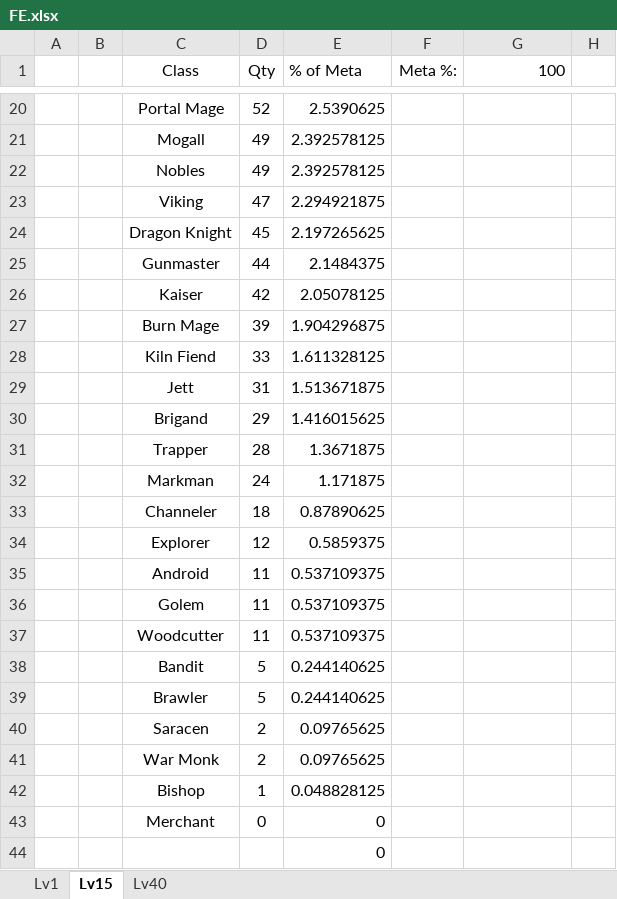
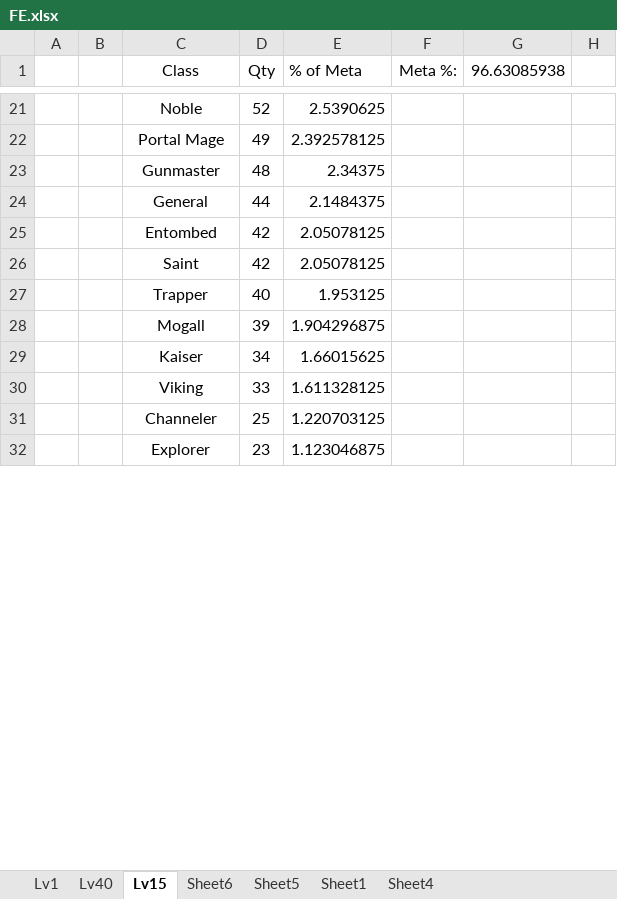
Before and after one commit to Ferrerothorn/Gimmix, an Excel workbook: Gimmix/src/geneticEmblem/units/factory/FE.xlsx, sheet Lv15, drawn as a sheet; only a part is shown, gaps mark what is left out; values as stored, in another font and other column widths than the file's, no borders; conditional formats not drawn; removed rows and columns are numbered as before the commit, all else as after; the diff covers the shown part only; the diff names each change by its address in the sheet, - before the commit and + after, or states it on an @@ line.

```diff
--- a/Gimmix/src/geneticEmblem/units/factory/FE.xlsx (sheet Lv15)
+++ b/Gimmix/src/geneticEmblem/units/factory/FE.xlsx (sheet Lv15)
+sheet tab: Sheet6
+sheet tab: Sheet5
+sheet tab: Sheet1
+sheet tab: Sheet4
@@ sheet tab order changed: Lv1 | Lv40 | Lv15 | Sheet6 | Sheet5 | Sheet1 | Sheet4 @@
-G1: 100
+G1: 96.63085938
-C21 (Class): Portal Mage
+C21 (Class): Noble
-C22 (Class): Mogall
+C22 (Class): Portal Mage
-row 22:  |  | Nobles | 49 | 2.392578125
-row 23:  |  | Viking | 47 | 2.294921875
-row 24:  |  | Dragon Knight | 45 | 2.197265625
-D23 (Qty): 44
+D23 (Qty): 48
-E23 (% of Meta): 2.1484375
+E23 (% of Meta): 2.34375
+row 24:  |  | General | 44 | 2.1484375
+row 25:  |  | Entombed | 42 | 2.05078125
-C26 (Class): Kaiser
+C26 (Class): Saint
+row 27:  |  | Trapper | 40 | 1.953125
-C28 (Class): Burn Mage
+C28 (Class): Mogall
+row 29:  |  | Kaiser | 34 | 1.66015625
-C30 (Class): Kiln Fiend
+C30 (Class): Viking
-row 29:  |  | Jett | 31 | 1.513671875
-row 30:  |  | Brigand | 29 | 1.416015625
-row 31:  |  | Trapper | 28 | 1.3671875
-row 32:  |  | Markman | 24 | 1.171875
-D31 (Qty): 18
+D31 (Qty): 25
-E31 (% of Meta): 0.87890625
+E31 (% of Meta): 1.220703125
-D32 (Qty): 12
+D32 (Qty): 23
-E32 (% of Meta): 0.5859375
+E32 (% of Meta): 1.123046875
-row 35:  |  | Android | 11 | 0.537109375
-row 36:  |  | Golem | 11 | 0.537109375
-row 37:  |  | Woodcutter | 11 | 0.537109375
-row 38:  |  | Bandit | 5 | 0.244140625
-row 39:  |  | Brawler | 5 | 0.244140625
-row 40:  |  | Saracen | 2 | 0.09765625
-row 41:  |  | War Monk | 2 | 0.09765625
-row 42:  |  | Bishop | 1 | 0.048828125
-row 43:  |  | Merchant | 0 | 0
-row 44:  |  |  |  | 0
```
Also changed, not shown: 13 added rows, 11 removed rows and 13 edited cells elsewhere in this sheet, formulas that keep their value, 48 other files.
